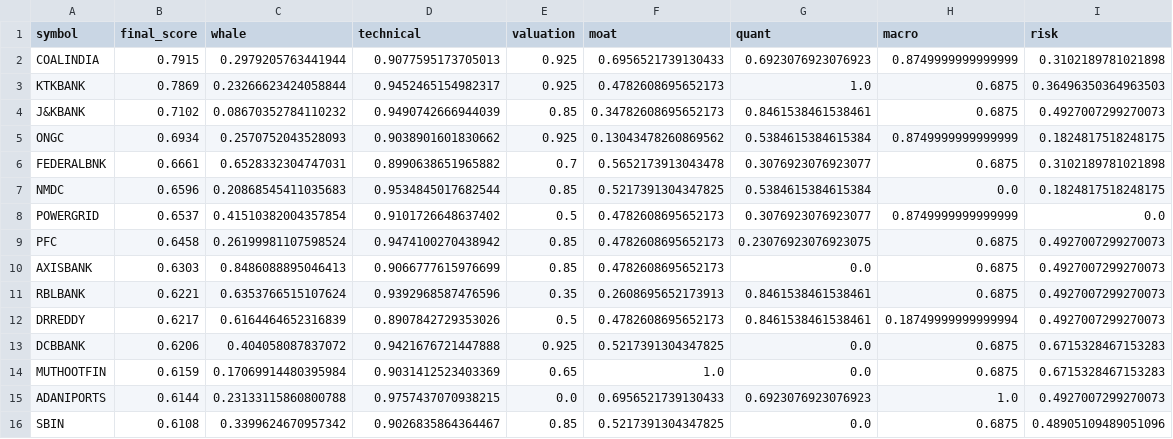
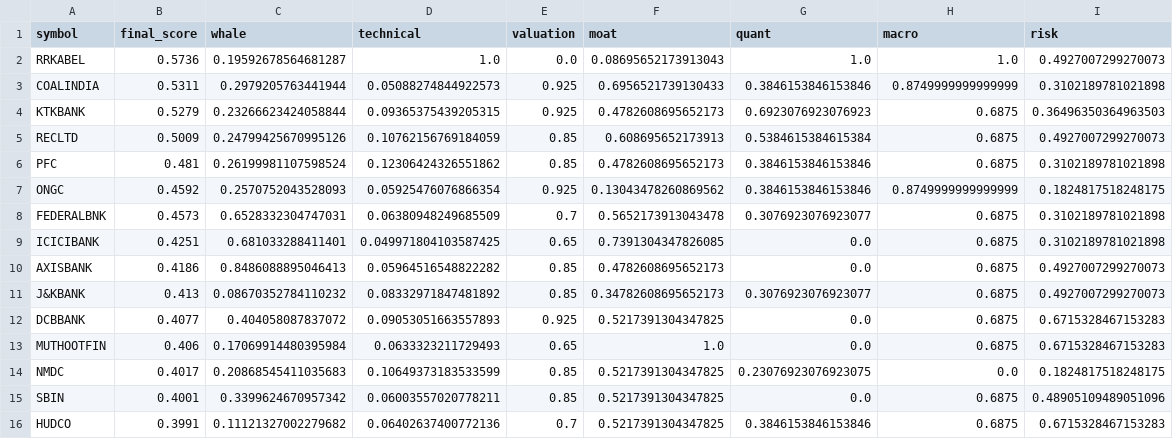
Before and after one commit to samir285-lang/whalewatch-alpha, a CSV file: output/all_nse_top15.csv, drawn as a sheet.

```diff
--- a/output/all_nse_top15.csv
+++ b/output/all_nse_top15.csv
@@ -1,16 +1,16 @@
 symbol,final_score,whale,technical,valuation,moat,quant,macro,risk
-COALINDIA,0.7915,0.2979205763441944,0.9077595173705013,0.925,0.6956521739130433,0.6923076923076923,0.8749999999999999,0.3102189781021898
-KTKBANK,0.7869,0.23266623424058844,0.9452465154982317,0.925,0.4782608695652173,1.0,0.6875,0.36496350364963503
-J&KBANK,0.7102,0.08670352784110232,0.9490742666944039,0.85,0.34782608695652173,0.8461538461538461,0.6875,0.4927007299270073
-ONGC,0.6934,0.2570752043528093,0.9038901601830662,0.925,0.13043478260869562,0.5384615384615384,0.8749999999999999,0.1824817518248175
-FEDERALBNK,0.6661,0.6528332304747031,0.8990638651965882,0.7,0.5652173913043478,0.3076923076923077,0.6875,0.3102189781021898
-NMDC,0.6596,0.20868545411035683,0.9534845017682544,0.85,0.5217391304347825,0.5384615384615384,0.0,0.1824817518248175
-POWERGRID,0.6537,0.41510382004357854,0.9101726648637402,0.5,0.4782608695652173,0.3076923076923077,0.8749999999999999,0.0
-PFC,0.6458,0.26199981107598524,0.9474100270438942,0.85,0.4782608695652173,0.23076923076923075,0.6875,0.4927007299270073
-AXISBANK,0.6303,0.8486088895046413,0.9066777615976699,0.85,0.4782608695652173,0.0,0.6875,0.4927007299270073
-RBLBANK,0.6221,0.6353766515107624,0.9392968587476596,0.35,0.2608695652173913,0.8461538461538461,0.6875,0.4927007299270073
-DRREDDY,0.6217,0.6164464652316839,0.8907842729353026,0.5,0.4782608695652173,0.8461538461538461,0.18749999999999994,0.4927007299270073
-DCBBANK,0.6206,0.404058087837072,0.9421676721447888,0.925,0.5217391304347825,0.0,0.6875,0.6715328467153283
-MUTHOOTFIN,0.6159,0.17069914480395984,0.9031412523403369,0.65,1.0,0.0,0.6875,0.6715328467153283
-ADANIPORTS,0.6144,0.23133115860800788,0.9757437070938215,0.0,0.6956521739130433,0.6923076923076923,1.0,0.4927007299270073
-SBIN,0.6108,0.3399624670957342,0.9026835864364467,0.85,0.5217391304347825,0.0,0.6875,0.48905109489051096
+RRKABEL,0.5736,0.19592678564681287,1.0,0.0,0.08695652173913043,1.0,1.0,0.4927007299270073
+COALINDIA,0.5311,0.2979205763441944,0.05088274844922573,0.925,0.6956521739130433,0.3846153846153846,0.8749999999999999,0.3102189781021898
+KTKBANK,0.5279,0.23266623424058844,0.09365375439205315,0.925,0.4782608695652173,0.6923076923076923,0.6875,0.36496350364963503
+RECLTD,0.5009,0.24799425670995126,0.10762156769184059,0.85,0.608695652173913,0.5384615384615384,0.6875,0.4927007299270073
+PFC,0.481,0.26199981107598524,0.12306424326551862,0.85,0.4782608695652173,0.3846153846153846,0.6875,0.3102189781021898
+ONGC,0.4592,0.2570752043528093,0.05925476076866354,0.925,0.13043478260869562,0.3846153846153846,0.8749999999999999,0.1824817518248175
+FEDERALBNK,0.4573,0.6528332304747031,0.06380948249685509,0.7,0.5652173913043478,0.3076923076923077,0.6875,0.3102189781021898
+ICICIBANK,0.4251,0.681033288411401,0.049971804103587425,0.65,0.7391304347826085,0.0,0.6875,0.3102189781021898
+AXISBANK,0.4186,0.8486088895046413,0.05964516548822282,0.85,0.4782608695652173,0.0,0.6875,0.4927007299270073
+J&KBANK,0.413,0.08670352784110232,0.08332971847481892,0.85,0.34782608695652173,0.3076923076923077,0.6875,0.4927007299270073
+DCBBANK,0.4077,0.404058087837072,0.09053051663557893,0.925,0.5217391304347825,0.0,0.6875,0.6715328467153283
+MUTHOOTFIN,0.406,0.17069914480395984,0.0633323211729493,0.65,1.0,0.0,0.6875,0.6715328467153283
+NMDC,0.4017,0.20868545411035683,0.10649373183533599,0.85,0.5217391304347825,0.23076923076923075,0.0,0.1824817518248175
+SBIN,0.4001,0.3399624670957342,0.06003557020778211,0.85,0.5217391304347825,0.0,0.6875,0.48905109489051096
+HUDCO,0.3991,0.11121327002279682,0.06402637400772136,0.7,0.5217391304347825,0.3846153846153846,0.6875,0.6715328467153283
```
Also changed, not shown: output/fando_stocks_top15.csv, output/nifty_100_top15.csv, 2 other files.
